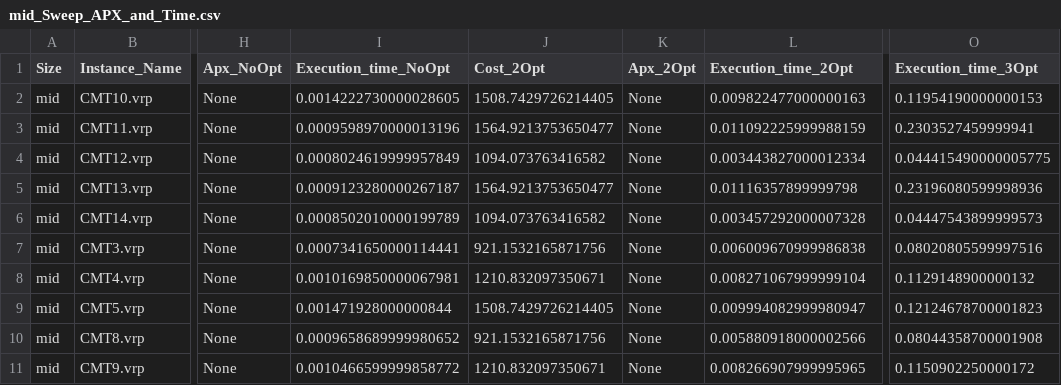
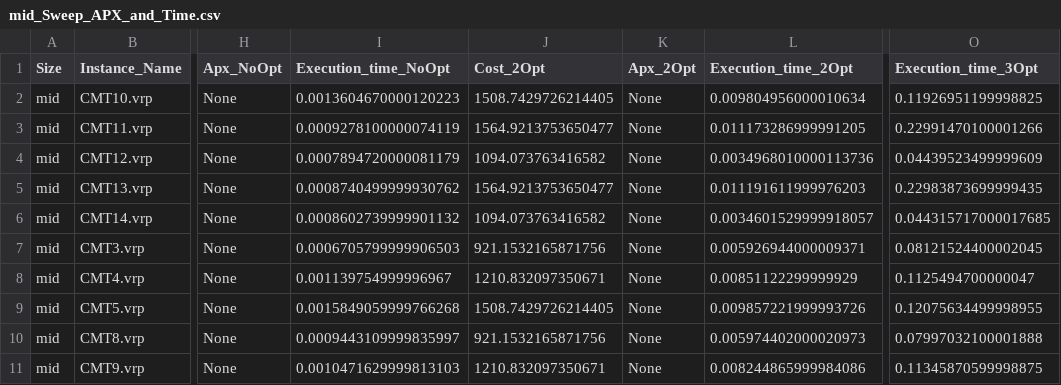
Before and after one commit to CinelliAlessia/Progetto_AMOD, a CSV file: main/Results/Heuristic_Solutions/Sweep/mid_Sweep_APX_and_Time.csv, drawn as a sheet; only a part is shown, gaps mark what is left out; the diff covers the shown part only; the diff names each change by its address in the sheet, - before the commit and + after, or states it on an @@ line.

```diff
--- a/main/Results/Heuristic_Solutions/Sweep/mid_Sweep_APX_and_Time.csv
+++ b/main/Results/Heuristic_Solutions/Sweep/mid_Sweep_APX_and_Time.csv
-I2 (Execution_time_NoOpt): 0.0014222730000028605
+I2 (Execution_time_NoOpt): 0.0013604670000120223
-L2 (Execution_time_2Opt): 0.009822477000000163
+L2 (Execution_time_2Opt): 0.009804956000010634
-O2 (Execution_time_3Opt): 0.11954190000000153
+O2 (Execution_time_3Opt): 0.11926951199998825
-I3 (Execution_time_NoOpt): 0.0009598970000013196
+I3 (Execution_time_NoOpt): 0.0009278100000074119
-L3 (Execution_time_2Opt): 0.011092225999988159
+L3 (Execution_time_2Opt): 0.011173286999991205
-O3 (Execution_time_3Opt): 0.2303527459999941
+O3 (Execution_time_3Opt): 0.22991470100001266
-I4 (Execution_time_NoOpt): 0.0008024619999957849
+I4 (Execution_time_NoOpt): 0.0007894720000081179
-L4 (Execution_time_2Opt): 0.003443827000012334
+L4 (Execution_time_2Opt): 0.0034968010000113736
-O4 (Execution_time_3Opt): 0.044415490000005775
+O4 (Execution_time_3Opt): 0.04439523499999609
-I5 (Execution_time_NoOpt): 0.0009123280000267187
+I5 (Execution_time_NoOpt): 0.0008740499999930762
-L5 (Execution_time_2Opt): 0.01116357899999798
+L5 (Execution_time_2Opt): 0.011191611999976203
-O5 (Execution_time_3Opt): 0.23196080599998936
+O5 (Execution_time_3Opt): 0.22983873699999435
-I6 (Execution_time_NoOpt): 0.0008502010000199789
+I6 (Execution_time_NoOpt): 0.0008602739999901132
-L6 (Execution_time_2Opt): 0.003457292000007328
+L6 (Execution_time_2Opt): 0.0034601529999918057
-O6 (Execution_time_3Opt): 0.04447543899999573
+O6 (Execution_time_3Opt): 0.044315717000017685
-I7 (Execution_time_NoOpt): 0.0007341650000114441
+I7 (Execution_time_NoOpt): 0.0006705799999906503
-L7 (Execution_time_2Opt): 0.006009670999986838
+L7 (Execution_time_2Opt): 0.005926944000009371
-O7 (Execution_time_3Opt): 0.08020805599997516
+O7 (Execution_time_3Opt): 0.08121524400002045
-I8 (Execution_time_NoOpt): 0.0010169850000067981
+I8 (Execution_time_NoOpt): 0.001139754999996967
-L8 (Execution_time_2Opt): 0.008271067999999104
+L8 (Execution_time_2Opt): 0.00851122299999929
-O8 (Execution_time_3Opt): 0.1129148900000132
+O8 (Execution_time_3Opt): 0.1125494700000047
-I9 (Execution_time_NoOpt): 0.001471928000000844
+I9 (Execution_time_NoOpt): 0.0015849059999766268
-L9 (Execution_time_2Opt): 0.009994082999980947
+L9 (Execution_time_2Opt): 0.009857221999993726
-O9 (Execution_time_3Opt): 0.12124678700001823
+O9 (Execution_time_3Opt): 0.12075634499998955
-I10 (Execution_time_NoOpt): 0.0009658689999980652
+I10 (Execution_time_NoOpt): 0.0009443109999835997
-L10 (Execution_time_2Opt): 0.005880918000002566
+L10 (Execution_time_2Opt): 0.005974402000020973
-O10 (Execution_time_3Opt): 0.08044358700001908
+O10 (Execution_time_3Opt): 0.07997032100001888
-I11 (Execution_time_NoOpt): 0.0010466599999858772
+I11 (Execution_time_NoOpt): 0.0010471629999813103
-L11 (Execution_time_2Opt): 0.008266907999995965
+L11 (Execution_time_2Opt): 0.008244865999984086
-O11 (Execution_time_3Opt): 0.1150902250000172
+O11 (Execution_time_3Opt): 0.11345870599998875
```
Also changed, not shown: 156 edited cells elsewhere in this file, main/Results/Heuristic_Solutions/Sweep/mid_large_Sweep_APX_and_Time.csv, main/Results/Heuristic_Solutions/Sweep/mid_small_Sweep_APX_and_Time.csv, 3 other files.
